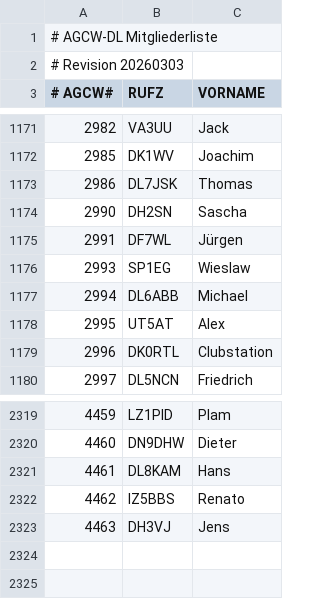
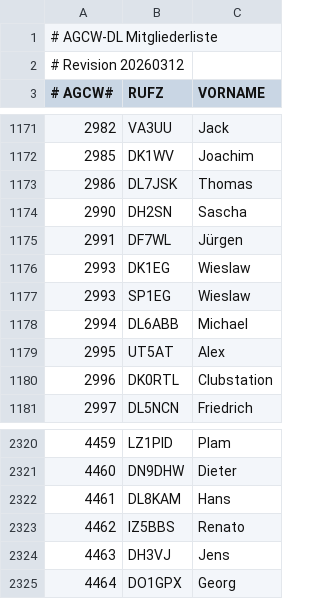
Before and after one commit to bjornekelund/dxlog, a CSV file: agcw/Mitglieder.csv, drawn as a sheet; only a part is shown, gaps mark what is left out.

```diff
--- a/agcw/Mitglieder.csv
+++ b/agcw/Mitglieder.csv
@@ -1,3 +1,3 @@
 # AGCW-DL Mitgliederliste;;
-# Revision 20260303;;
+# Revision 20260312;;
 # AGCW#;RUFZ;VORNAME
@@ -1175,2 +1175,3 @@
 2991;DF7WL;Jürgen
+2993;DK1EG;Wieslaw
 2993;SP1EG;Wieslaw
@@ -2323 +2324,2 @@
 4463;DH3VJ;Jens
+4464;DO1GPX;Georg
```
Also changed, not shown: fistsspr/fistsmembers.csv, mcdqp/List_Members_MC.csv, 30 other files.
